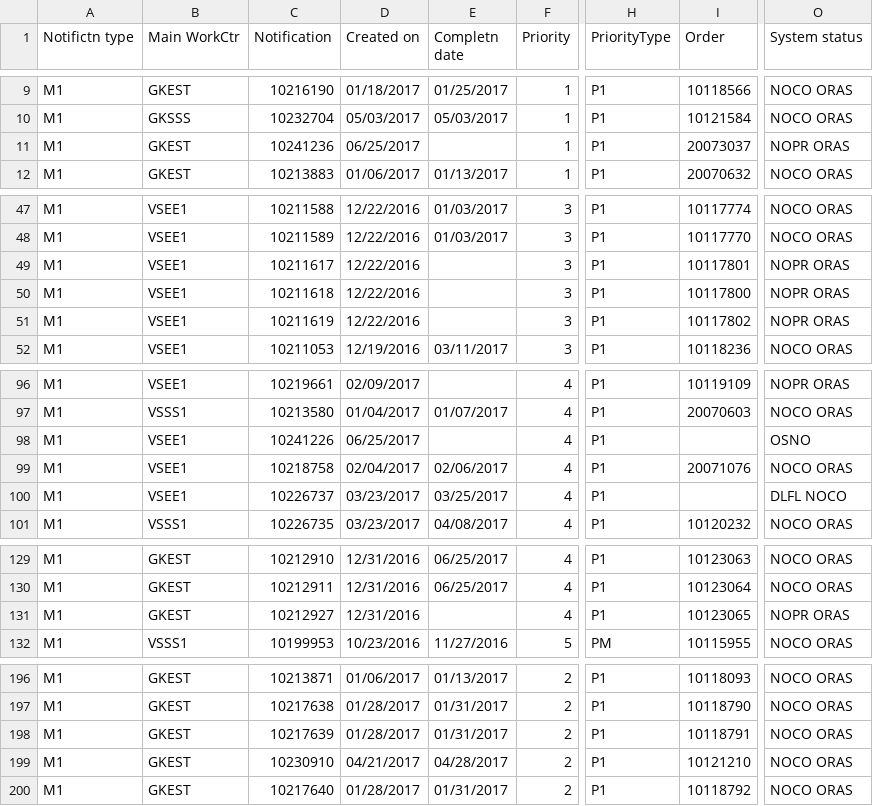
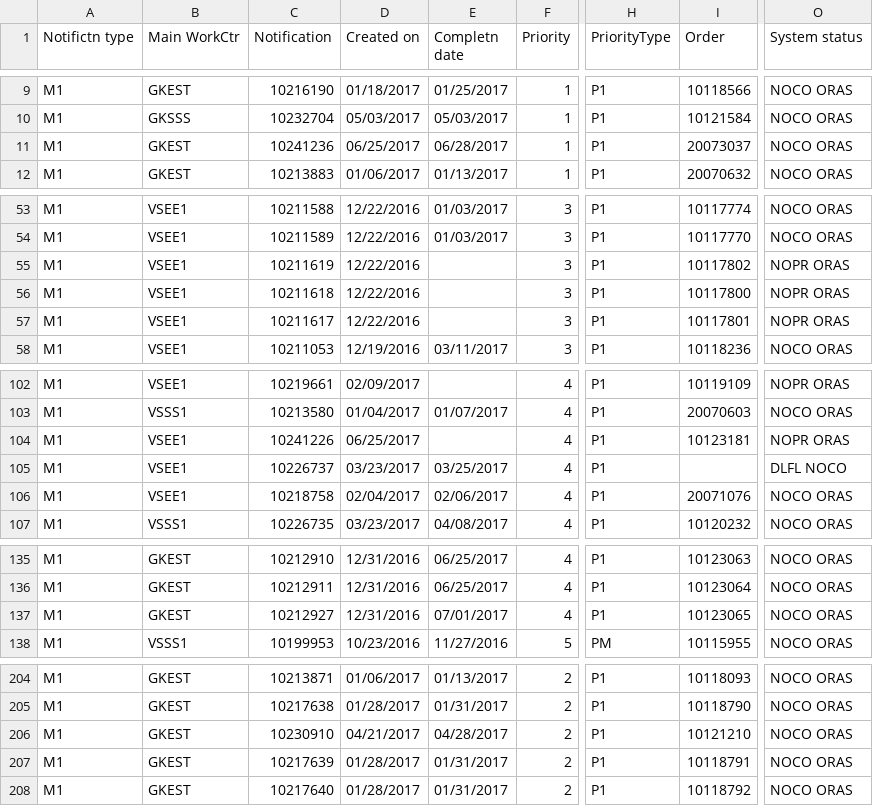
Before and after one commit to greenskyken/Weekly_Reports, a CSV file: &__Data/SAP-REPORT.csv, drawn as a sheet; only a part is shown, gaps mark what is left out; addresses are those after the commit; the diff covers the shown part only; the diff names each change by its address in the sheet, - before the commit and + after, or states it on an @@ line.

```diff
--- a/&__Data/SAP-REPORT.csv
+++ b/&__Data/SAP-REPORT.csv
-E11 (Completn date): (empty)
+E11 (Completn date): 06/28/2017
-O11 (System status): NOPR ORAS
+O11 (System status): NOCO ORAS
@@ row 51 moved to row 55: M1 @@
@@ row 50 moved to row 56: M1 @@
-I104 (Order): (empty)
+I104 (Order): 10123181
-O104 (System status): OSNO
+O104 (System status): NOPR ORAS
@@ row 100 moved to row 105: M1 @@
-E137 (Completn date): (empty)
+E137 (Completn date): 07/01/2017
-O137 (System status): NOPR ORAS
+O137 (System status): NOCO ORAS
@@ row 199 moved to row 206: M1 @@
```
Also changed, not shown: 10 added rows, 1 removed row, 9 moved rows and 30 edited cells elsewhere in this file, 2 other files.
